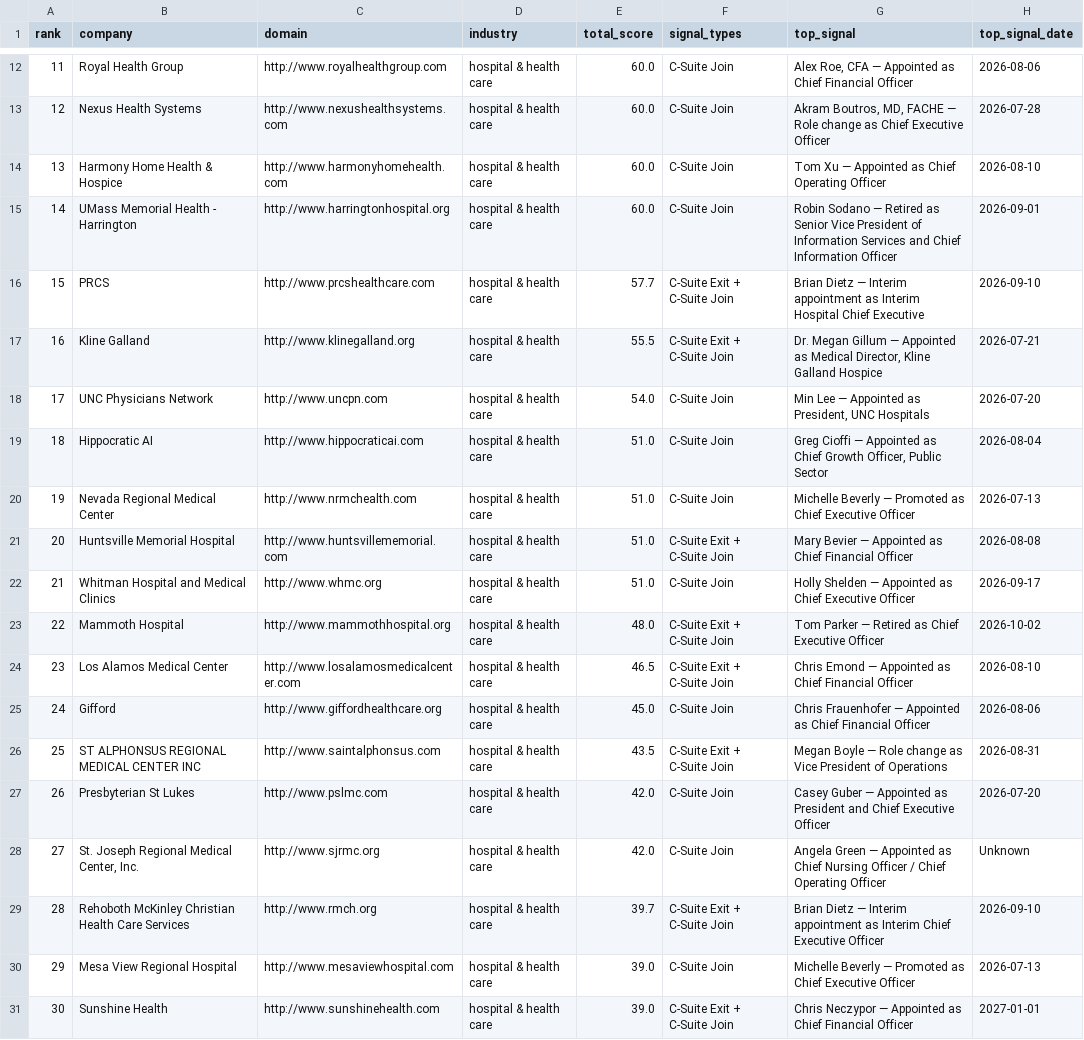
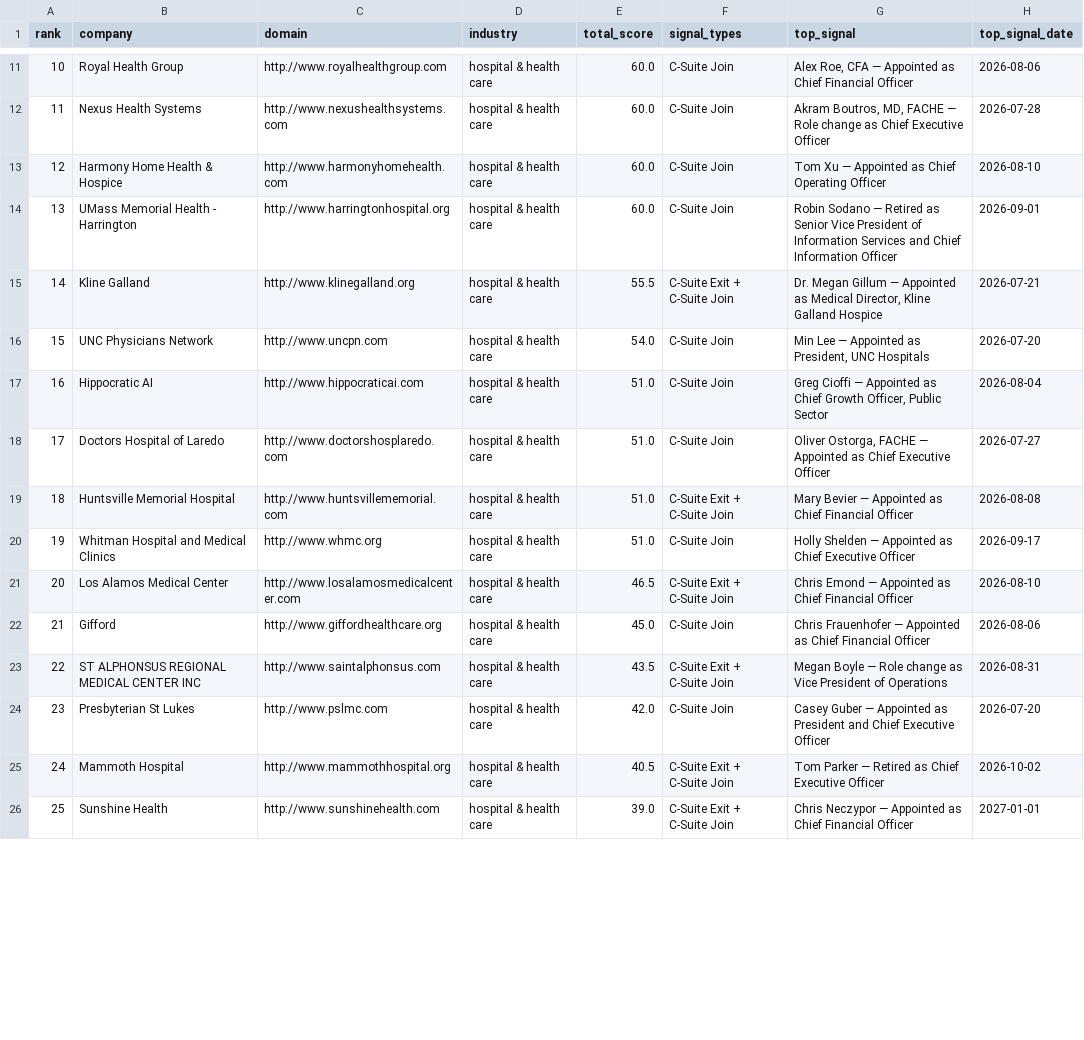
Before and after one commit to Krishna-1812/new-agentic-platform, a CSV file: reports/opportunities_healthcare.csv, drawn as a sheet; only a part is shown, gaps mark what is left out; removed rows and columns are numbered as before the commit, all else as after; the diff covers the shown part only; the diff names each change by its address in the sheet, - before the commit and + after, or states it on an @@ line.

```diff
--- a/reports/opportunities_healthcare.csv
+++ b/reports/opportunities_healthcare.csv
@@ column A (rank) renumbered between rows 4 and 47 @@
-row 16: 15 | PRCS | http://www.prcshealthcare.com | hospital & health care | 57.7 | C-Suite Exit + C-Suite Join | Brian Dietz — Interim appointment as Interim Hospital Chief Executive | 2026-09-10
-B18 (company): Nevada Regional Medical Center
+B18 (company): Doctors Hospital of Laredo
-C18 (domain): http://www.nrmchealth.com
+C18 (domain): http://www.doctorshosplaredo.com
-G18 (top_signal): Michelle Beverly — Promoted as Chief…
+G18 (top_signal): Oliver Ostorga, FACHE — Appointed as Chief…
-H18 (top_signal_date): 2026-07-13
+H18 (top_signal_date): 2026-07-27
-row 23: 22 | Mammoth Hospital | http://www.mammothhospital.org | hospital & health care | 48.0 | C-Suite Exit + C-Suite Join | Tom Parker — Retired as Chief Executive Officer | 2026-10-02
-row 28: 27 | St. Joseph Regional Medical Center, Inc. | http://www.sjrmc.org | hospital & health care | 42.0 | C-Suite Join | Angela Green — Appointed as Chief Nursing Officer / Chief Operating Officer | Unknown
-row 29: 28 | Rehoboth McKinley Christian Health Care Services | http://www.rmch.org | hospital & health care | 39.7 | C-Suite Exit + C-Suite Join | Brian Dietz — Interim appointment as Interim Chief Executive Officer | 2026-09-10
-row 30: 29 | Mesa View Regional Hospital | http://www.mesaviewhospital.com | hospital & health care | 39.0 | C-Suite Join | Michelle Beverly — Promoted as Chief Executive Officer | 2026-07-13
+row 25: 24 | Mammoth Hospital | http://www.mammothhospital.org | hospital & health care | 40.5 | C-Suite Exit + C-Suite Join | Tom Parker — Retired as Chief Executive Officer | 2026-10-02
```
Also changed, not shown: 8 added rows, 4 removed rows and 4 edited cells elsewhere in this file, 3 other files.
